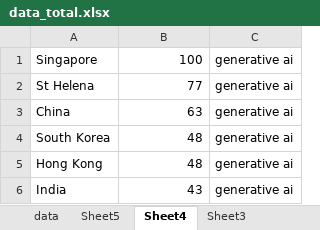
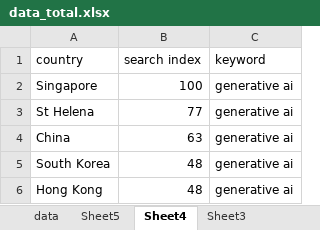
Before and after one commit to vijayagi/data-science-project-, an Excel workbook: data_total.xlsx, sheet Sheet4, drawn as a sheet; only a part is shown; the shorter side is filled out with more unchanged rows; values as stored, in another font and other column widths than the file's, no borders; the diff names each change by its address in the sheet, - before the commit and + after, or states it on an @@ line.

```diff
--- a/data_total.xlsx (sheet Sheet4)
+++ b/data_total.xlsx (sheet Sheet4)
+row 1: country | search index | keyword
```
Also changed, not shown: sheet Sheet1, sheet Sheet5, sheet Sheet3, sheet Sheet2, 2 other files.
